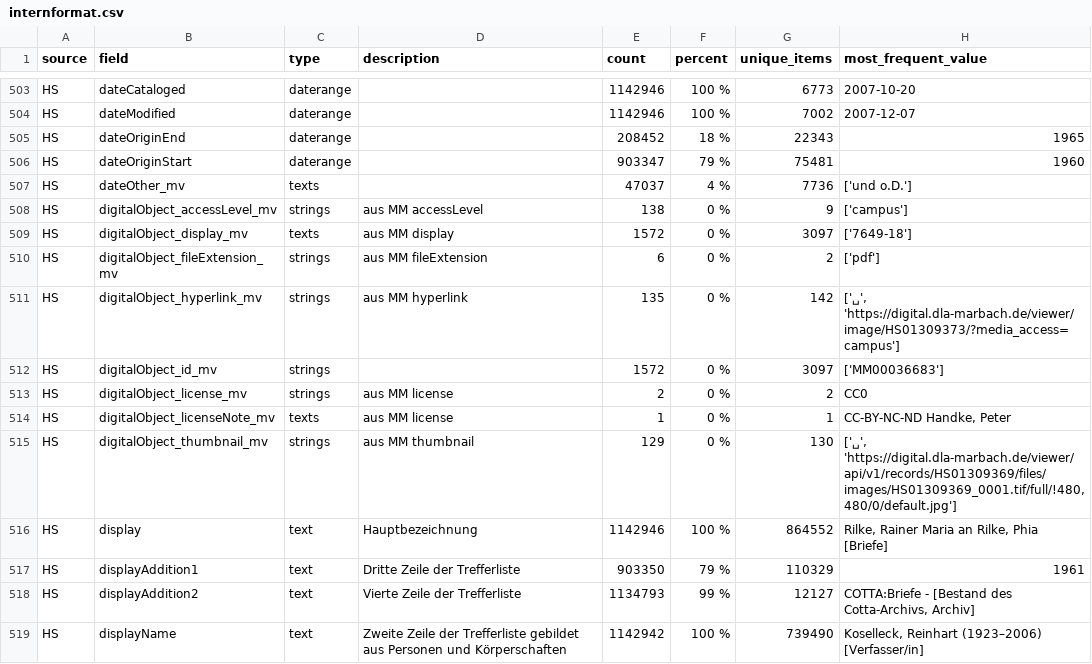
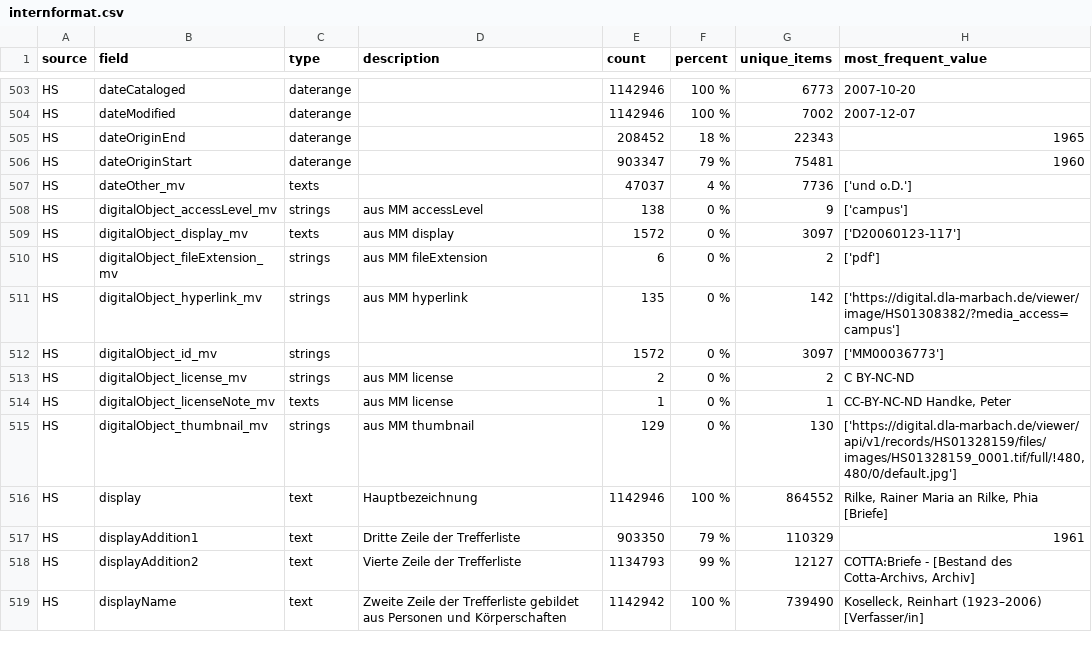
Before and after one commit to dla-marbach/dla-opac-transform, a CSV file: docs/internformat.csv, drawn as a sheet; only a part is shown, gaps mark what is left out; the diff covers the shown part only.

```diff
--- a/docs/internformat.csv
+++ b/docs/internformat.csv
@@ -508,9 +508,9 @@ HS,dateOther_mv,texts,,47037,4 %,7736,['und o.D.']
 HS,digitalObject_accessLevel_mv,strings,aus MM accessLevel,138,0 %,9,['campus']
-HS,digitalObject_display_mv,texts,aus MM display,1572,0 %,3097,['7649-18']
+HS,digitalObject_display_mv,texts,aus MM display,1572,0 %,3097,['D20060123-117']
 HS,digitalObject_fileExtension_mv,strings,aus MM fileExtension,6,0 %,2,['pdf']
-HS,digitalObject_hyperlink_mv,strings,aus MM hyperlink,135,0 %,142,"['␣', 'https://digital.dla-marbach.de/viewer/image/HS01309373/?media_access=campus']"
-HS,digitalObject_id_mv,strings,,1572,0 %,3097,['MM00036683']
-HS,digitalObject_license_mv,strings,aus MM license,2,0 %,2,CC0
+HS,digitalObject_hyperlink_mv,strings,aus MM hyperlink,135,0 %,142,['https://digital.dla-marbach.de/viewer/image/HS01308382/?media_access=campus']
+HS,digitalObject_id_mv,strings,,1572,0 %,3097,['MM00036773']
+HS,digitalObject_license_mv,strings,aus MM license,2,0 %,2,C BY-NC-ND
 HS,digitalObject_licenseNote_mv,texts,aus MM license,1,0 %,1,"CC-BY-NC-ND Handke, Peter"
-HS,digitalObject_thumbnail_mv,strings,aus MM thumbnail,129,0 %,130,"['␣', 'https://digital.dla-marbach.de/viewer/api/v1/records/HS01309369/files/images/HS01309369_0001.tif/full/!480,480/0/default.jpg']"
+HS,digitalObject_thumbnail_mv,strings,aus MM thumbnail,129,0 %,130,"['https://digital.dla-marbach.de/viewer/api/v1/records/HS01328159/files/images/HS01328159_0001.tif/full/!480,480/0/default.jpg']"
 HS,display,text,Hauptbezeichnung,1142946,100 %,864552,"Rilke, Rainer Maria an Rilke, Phia [Briefe]"
```
Also changed, not shown: 93 edited cells elsewhere in this file.
